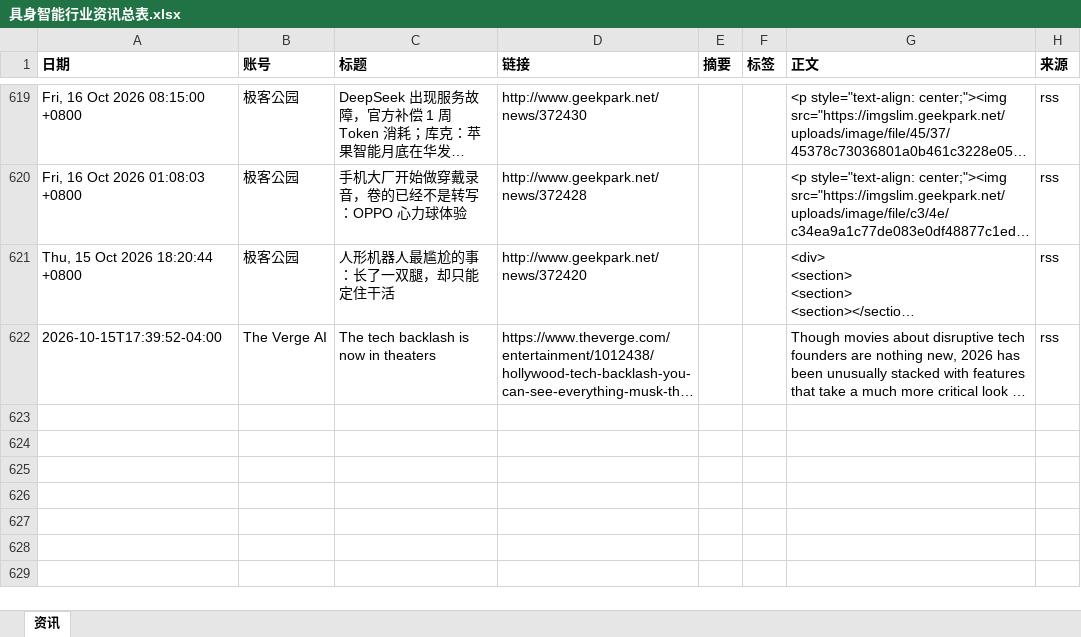
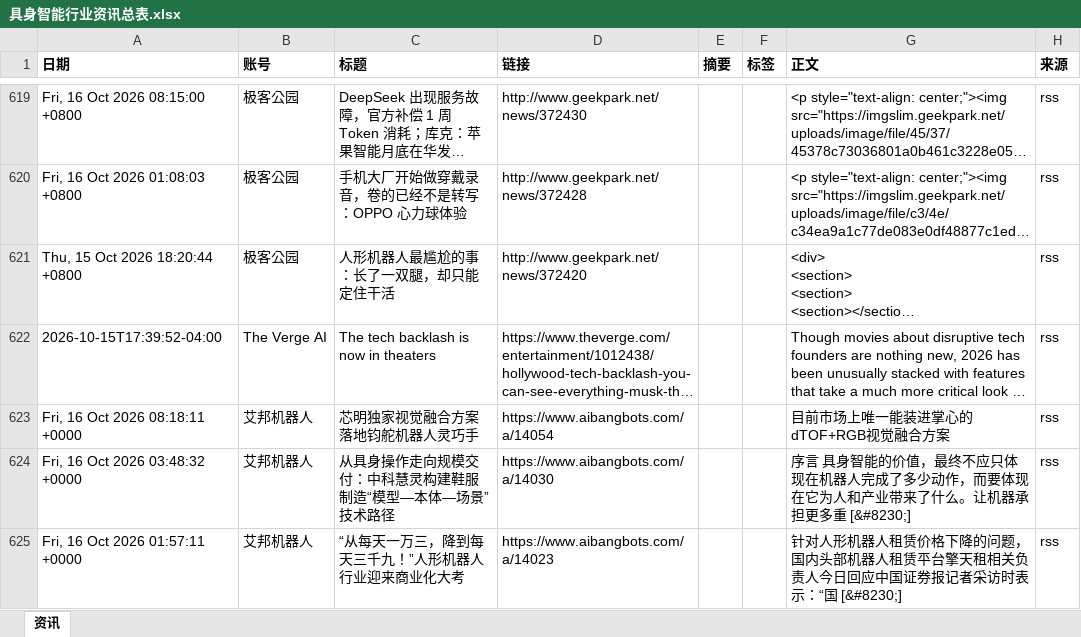
Before and after one commit to Yta402/colinfor-embodied-ai, an Excel workbook: data/具身智能行业资讯总表.xlsx, sheet 资讯, drawn as a sheet; only a part is shown, gaps mark what is left out; long unchanged cells end in …; values as stored, in another font and other column widths than the file's, no borders; the diff covers the shown part only; the diff names each change by its address in the sheet, - before the commit and + after, or states it on an @@ line.

```diff
--- a/data/具身智能行业资讯总表.xlsx (sheet 资讯)
+++ b/data/具身智能行业资讯总表.xlsx (sheet 资讯)
+row 623: Fri, 16 Oct 2026 08:18:11 +0000 | 艾邦机器人 | 芯明独家视觉融合方案落地钧舵机器人灵巧手 | https://www.aibangbots.com/a/14054 |  |  | 目前市场上唯一能装进掌心的dTOF+RGB视觉融合方案 | rss
+row 624: Fri, 16 Oct 2026 03:48:32 +0000 | 艾邦机器人 | 从具身操作走向规模交付：中科慧灵构建鞋服制造“模型—本体—场景”技术路径 | https://www.aibangbots.com/a/14030 |  |  | 序言 具身智能的价值，最终不应只体现在机器人完成了多少动作，而要体现在它为人和产业带来了什么。让机器承担更多重 [&#8230;] | rss
+row 625: Fri, 16 Oct 2026 01:57:11 +0000 | 艾邦机器人 | “从每天一万三，降到每天三千九！”人形机器人行业迎来商业化大考 | https://www.aibangbots.com/a/14023 |  |  | 针对人形机器人租赁价格下降的问题，国内头部机器人租赁平台擎天租相关负责人今日回应中国证券报记者采访时表示：“国 [&#8230;] | rss
```
Also changed, not shown: 9 added rows elsewhere in this sheet, 4 other files.
